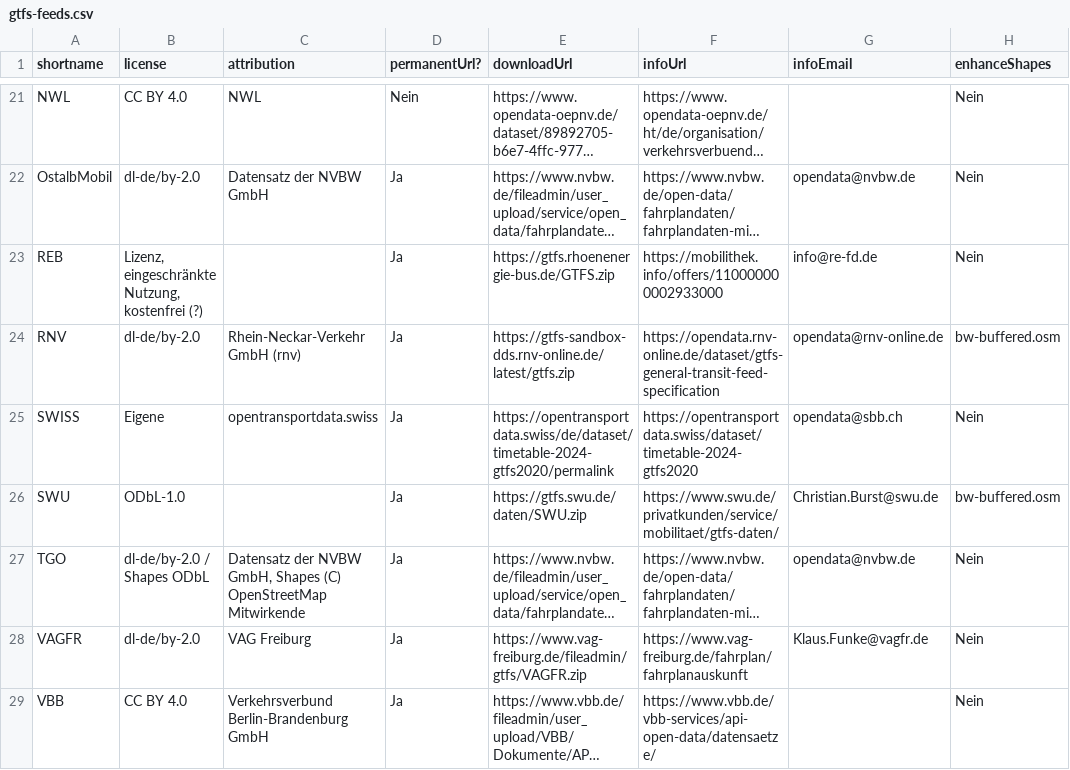
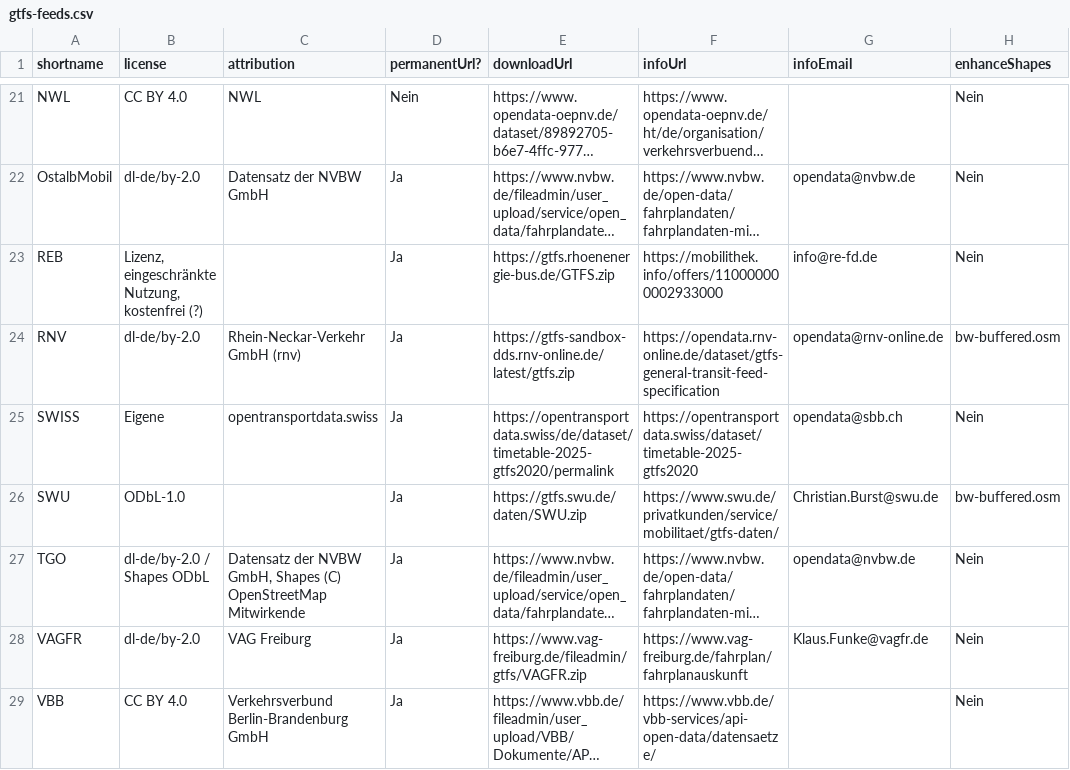
Before and after one commit to mfdz/gtfs-hub, a CSV file: config/gtfs-feeds.csv, drawn as a sheet; only a part is shown, gaps mark what is left out; long unchanged cells end in ….

Commit message:
chore: update swiss dataset to 2025

```diff
--- a/config/gtfs-feeds.csv
+++ b/config/gtfs-feeds.csv
@@ -24,3 +24,3 @@ REB;Lizenz, eingeschränkte Nutzung, kostenfrei (?);;Ja;https://gtfs.rhoenenergi
 RNV;dl-de/by-2.0;Rhein-Neckar-Verkehr GmbH (rnv);Ja;https://gtfs-sandbox-dds.rnv-online.de/latest/gtfs.zip;https://opendata.rnv-online.de/dataset/gtfs-general-transit-feed-specification;opendata@rnv-online.de;bw-buffered.osm
-SWISS;Eigene;opentransportdata.swiss;Ja;https://opentransportdata.swiss/de/dataset/timetable-2024-gtfs2020/permalink;https://opentransportdata.swiss/dataset/timetable-2024-gtfs2020;opendata@sbb.ch;Nein
+SWISS;Eigene;opentransportdata.swiss;Ja;https://opentransportdata.swiss/de/dataset/timetable-2025-gtfs2020/permalink;https://opentransportdata.swiss/dataset/timetable-2025-gtfs2020;opendata@sbb.ch;Nein
 SWU;ODbL-1.0;;Ja;https://gtfs.swu.de/daten/SWU.zip;https://www.swu.de/privatkunden/service/mobilitaet/gtfs-daten/;Christian.Burst@swu.de;bw-buffered.osm
```
